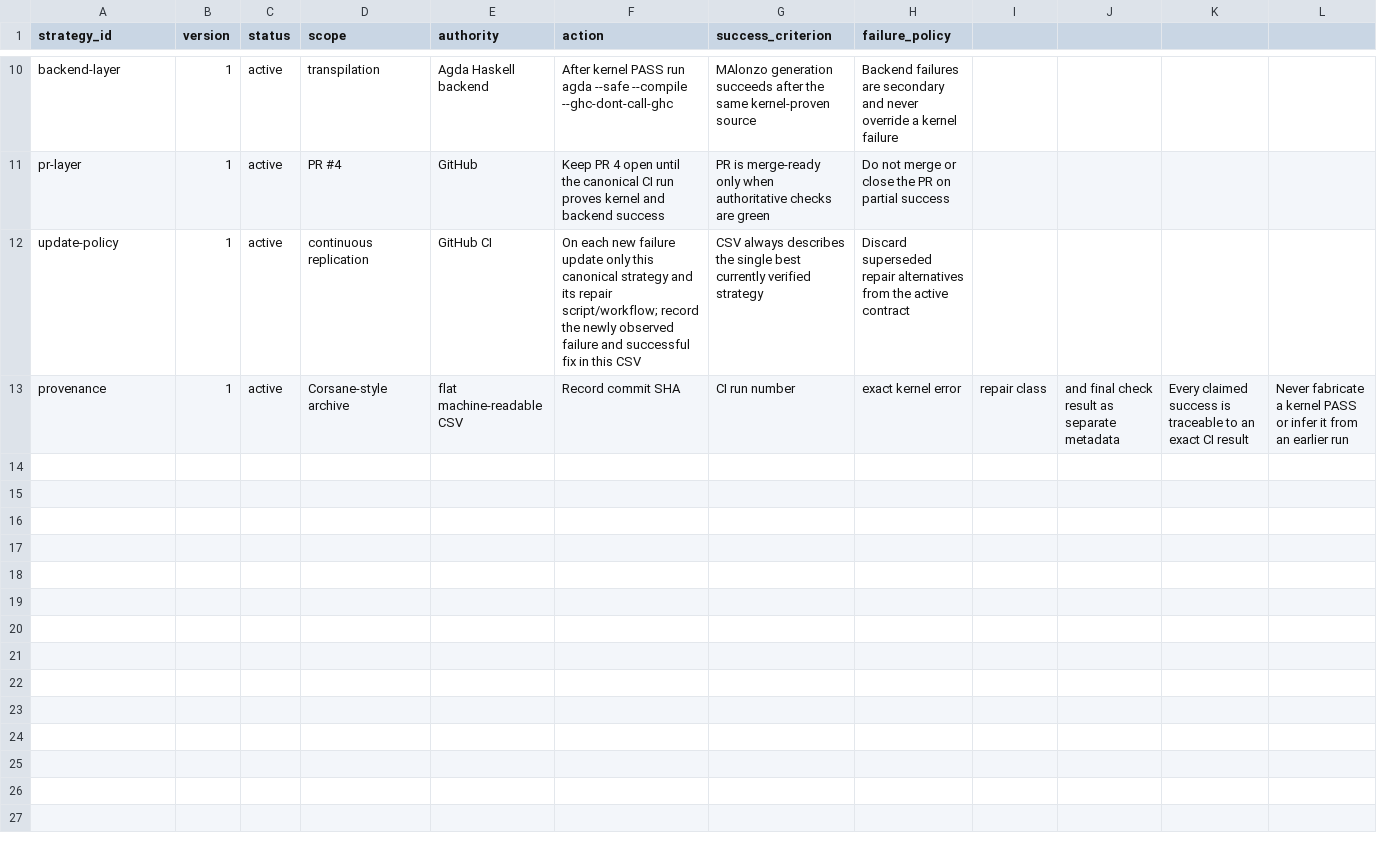
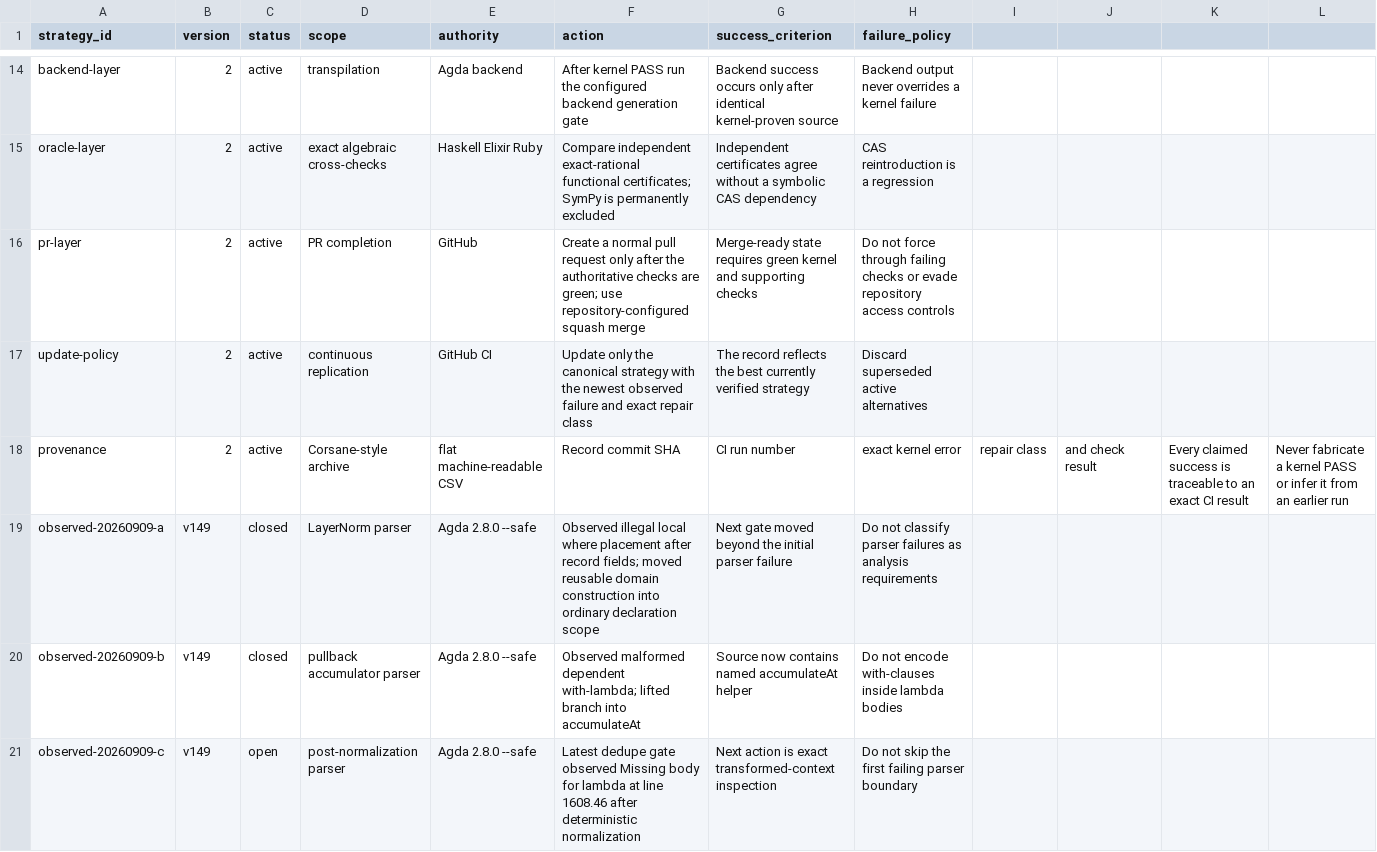
Before and after one commit to JohnChristianD/Actions, a CSV file: .ci/replication_prompt_Corsane2022_v147.csv, drawn as a sheet; only a part is shown, gaps mark what is left out; addresses are those after the commit; the diff covers the shown part only; the diff names each change by its address in the sheet, - before the commit and + after, or states it on an @@ line.

Commit message:
docs: update canonical v149 replication contract

```diff
--- a/.ci/replication_prompt_Corsane2022_v147.csv
+++ b/.ci/replication_prompt_Corsane2022_v147.csv
-B14 (version): 1
+B14 (version): 2
-E14 (authority): Agda Haskell backend
+E14 (authority): Agda backend
-F14 (action): …PASS run agda --safe --compile --ghc-dont-call-ghc
+F14 (action): …PASS run the configured backend generation gate
-G14 (success_criterion): MAlonzo generation succeeds after the same kernel-proven source
+G14 (success_criterion): Backend success occurs only after identical kernel-proven source
-H14 (failure_policy): Backend failures are secondary and never override a kernel…
+H14 (failure_policy): Backend output never overrides a kernel…
+row 15: oracle-layer | 2 | active | exact algebraic cross-checks | Haskell Elixir Ruby | Compare independent exact-rational functional certificates; SymPy is permanently excluded | Independent certificates agree without a symbolic CAS dependency | CAS reintroduction is a regression
-B16:B18 (version): 1
+B16:B18 (version): 2
-D16 (scope): PR #4
+D16 (scope): PR completion
-F16 (action): Keep PR 4 open until the canonical CI run proves kernel and backend success
+F16 (action): Create a normal pull request only after the authoritative checks are green; use repository-configured squash merge
-G16 (success_criterion): PR is merge-ready only when authoritative checks are green
+G16 (success_criterion): Merge-ready state requires green kernel and supporting checks
-H16 (failure_policy): Do not merge or close the PR on partial success
+H16 (failure_policy): Do not force through failing checks or evade repository access controls
-F17 (action): On each new failure update only this canonical strategy and its repair script/workflow; record the newly observed failure and successful fix in this CSV
+F17 (action): Update only the canonical strategy with the newest observed failure and exact repair class
-G17 (success_criterion): CSV always describes the single best currently…
+G17 (success_criterion): The record reflects the best currently…
-H17 (failure_policy): Discard superseded repair alternatives from the active contract
+H17 (failure_policy): Discard superseded active alternatives
-J18: and final check result as separate metadata
+J18: and check result
+row 19: observed-20260909-a | v149 | closed | LayerNorm parser | Agda 2.8.0 --safe | Observed illegal local where placement after record fields; moved reusable domain construction into ordinary declaration scope | Next gate moved beyond the initial parser failure | Do not classify parser failures as analysis requirements
+row 20: observed-20260909-b | v149 | closed | pullback accumulator parser | Agda 2.8.0 --safe | Observed malformed dependent with-lambda; lifted branch into accumulateAt | Source now contains named accumulateAt helper | Do not encode with-clauses inside lambda bodies
+row 21: observed-20260909-c | v149 | open | post-normalization parser | Agda 2.8.0 --safe | Latest dedupe gate observed Missing body for lambda at line 1608.46 after deterministic normalization | Next action is exact transformed-context inspection | Do not skip the first failing parser boundary
```
Also changed, not shown: 4 added rows and 31 edited cells elsewhere in this file.
